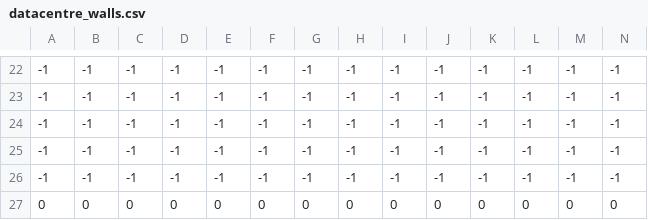
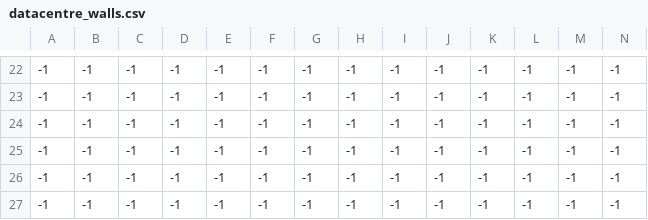
Before and after one commit to mowen88/HLD, a CSV file: zones/datacentre/datacentre_walls.csv, drawn as a sheet; only a part is shown, gaps mark what is left out; removed rows and columns are numbered as before the commit, all else as after; rows hold the shown columns only; the diff names each change by its address in the sheet, - before the commit and + after, or states it on an @@ line.

```diff
--- a/zones/datacentre/datacentre_walls.csv
+++ b/zones/datacentre/datacentre_walls.csv
-row 27: 0 | 0 | 0 | 0 | 0 | 0 | 0 | 0 | 0 | 0 | 0 | 0 | 0 | 0
+row 27: -1 | -1 | -1 | -1 | -1 | -1 | -1 | -1 | -1 | -1 | -1 | -1 | -1 | -1
```
Also changed, not shown: 7 other files.
